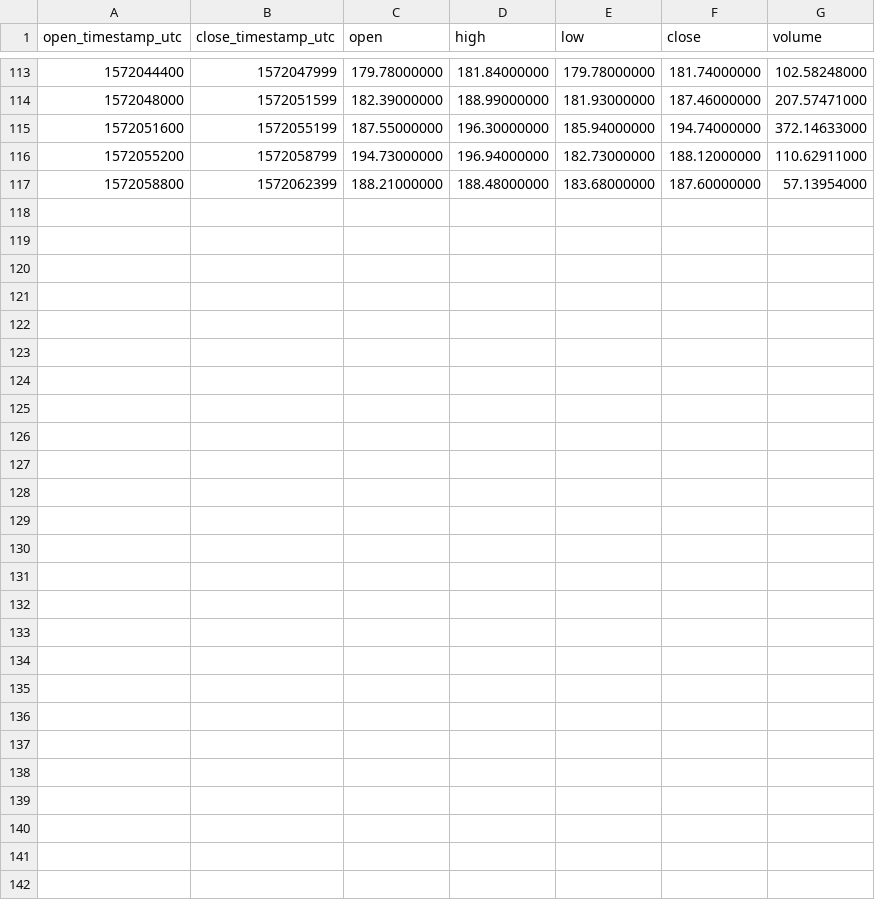
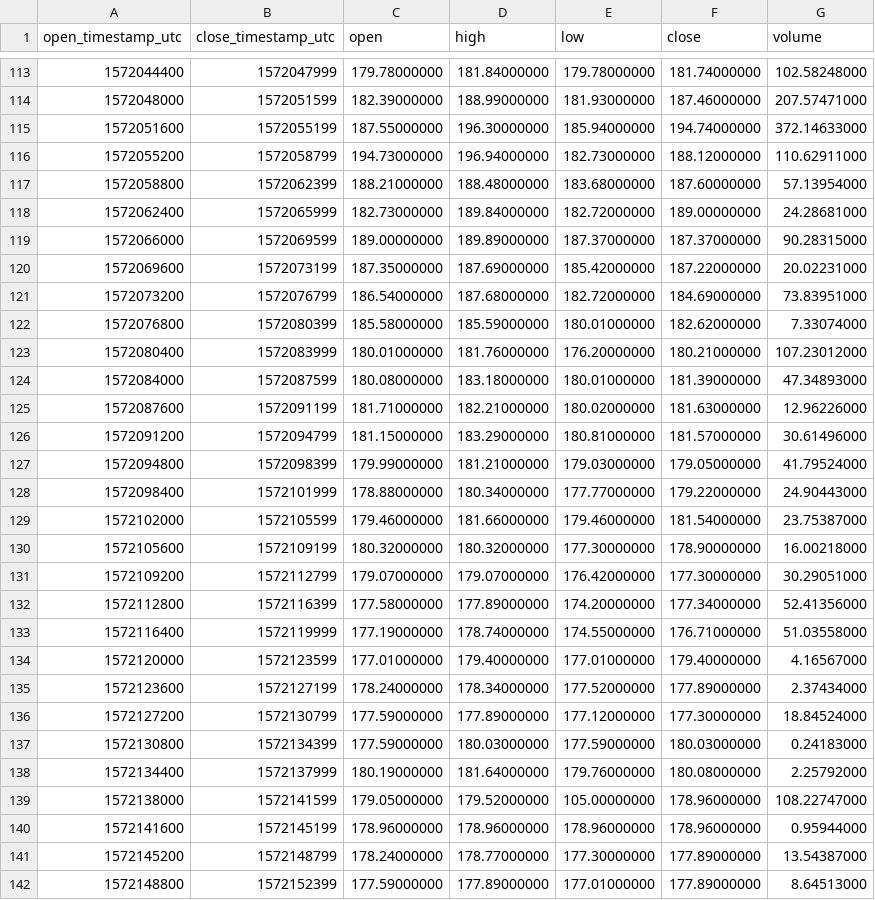
Before and after one commit to cryptobigbro/binance-ETHBUSD, a CSV file: binance-ETHBUSD-1h.csv, drawn as a sheet; only a part is shown, gaps mark what is left out; the diff names each change by its address in the sheet, - before the commit and + after, or states it on an @@ line.

Commit message:
Update OHLCV data.

```diff
--- a/binance-ETHBUSD-1h.csv
+++ b/binance-ETHBUSD-1h.csv
+row 118: 1572062400 | 1572065999 | 182.73000000 | 189.84000000 | 182.72000000 | 189.00000000 | 24.28681000
+row 119: 1572066000 | 1572069599 | 189.00000000 | 189.89000000 | 187.37000000 | 187.37000000 | 90.28315000
+row 120: 1572069600 | 1572073199 | 187.35000000 | 187.69000000 | 185.42000000 | 187.22000000 | 20.02231000
+row 121: 1572073200 | 1572076799 | 186.54000000 | 187.68000000 | 182.72000000 | 184.69000000 | 73.83951000
+row 122: 1572076800 | 1572080399 | 185.58000000 | 185.59000000 | 180.01000000 | 182.62000000 | 7.33074000
+row 123: 1572080400 | 1572083999 | 180.01000000 | 181.76000000 | 176.20000000 | 180.21000000 | 107.23012000
+row 124: 1572084000 | 1572087599 | 180.08000000 | 183.18000000 | 180.01000000 | 181.39000000 | 47.34893000
+row 125: 1572087600 | 1572091199 | 181.71000000 | 182.21000000 | 180.02000000 | 181.63000000 | 12.96226000
+row 126: 1572091200 | 1572094799 | 181.15000000 | 183.29000000 | 180.81000000 | 181.57000000 | 30.61496000
+row 127: 1572094800 | 1572098399 | 179.99000000 | 181.21000000 | 179.03000000 | 179.05000000 | 41.79524000
+row 128: 1572098400 | 1572101999 | 178.88000000 | 180.34000000 | 177.77000000 | 179.22000000 | 24.90443000
+row 129: 1572102000 | 1572105599 | 179.46000000 | 181.66000000 | 179.46000000 | 181.54000000 | 23.75387000
+row 130: 1572105600 | 1572109199 | 180.32000000 | 180.32000000 | 177.30000000 | 178.90000000 | 16.00218000
+row 131: 1572109200 | 1572112799 | 179.07000000 | 179.07000000 | 176.42000000 | 177.30000000 | 30.29051000
+row 132: 1572112800 | 1572116399 | 177.58000000 | 177.89000000 | 174.20000000 | 177.34000000 | 52.41356000
+row 133: 1572116400 | 1572119999 | 177.19000000 | 178.74000000 | 174.55000000 | 176.71000000 | 51.03558000
+row 134: 1572120000 | 1572123599 | 177.01000000 | 179.40000000 | 177.01000000 | 179.40000000 | 4.16567000
+row 135: 1572123600 | 1572127199 | 178.24000000 | 178.34000000 | 177.52000000 | 177.89000000 | 2.37434000
+row 136: 1572127200 | 1572130799 | 177.59000000 | 177.89000000 | 177.12000000 | 177.30000000 | 18.84524000
+row 137: 1572130800 | 1572134399 | 177.59000000 | 180.03000000 | 177.59000000 | 180.03000000 | 0.24183000
+row 138: 1572134400 | 1572137999 | 180.19000000 | 181.64000000 | 179.76000000 | 180.08000000 | 2.25792000
+row 139: 1572138000 | 1572141599 | 179.05000000 | 179.52000000 | 105.00000000 | 178.96000000 | 108.22747000
+row 140: 1572141600 | 1572145199 | 178.96000000 | 178.96000000 | 178.96000000 | 178.96000000 | 0.95944000
+row 141: 1572145200 | 1572148799 | 178.24000000 | 178.77000000 | 177.30000000 | 177.89000000 | 13.54387000
+row 142: 1572148800 | 1572152399 | 177.59000000 | 177.89000000 | 177.01000000 | 177.89000000 | 8.64513000
```
Also changed, not shown: binance-ETHBUSD-1d.csv, 1 other file.
